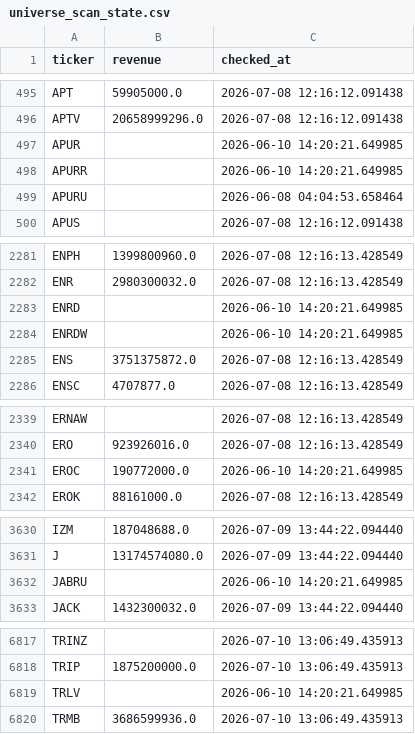
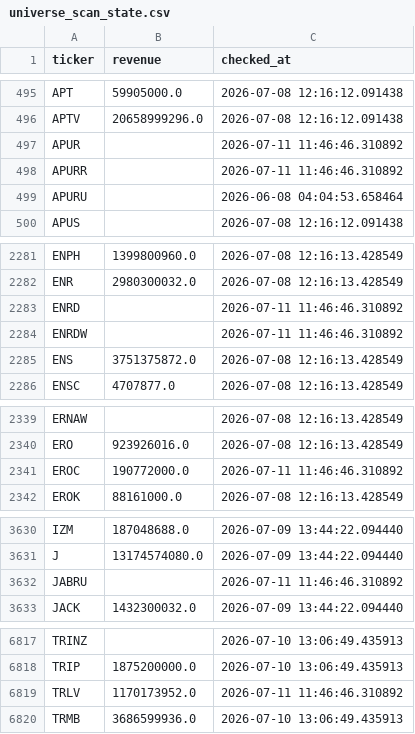
Before and after one commit to Amit33-design/Amit33-network-design, a CSV file: screener/universe_scan_state.csv, drawn as a sheet; only a part is shown, gaps mark what is left out; the diff covers the shown part only.

```diff
--- a/screener/universe_scan_state.csv
+++ b/screener/universe_scan_state.csv
@@ -496,4 +496,4 @@ APT,59905000.0,2026-07-08 12:16:12.091438
 APTV,20658999296.0,2026-07-08 12:16:12.091438
-APUR,,2026-06-10 14:20:21.649985
-APURR,,2026-06-10 14:20:21.649985
+APUR,,2026-07-11 11:46:46.310892
+APURR,,2026-07-11 11:46:46.310892
 APURU,,2026-06-08 04:04:53.658464
@@ -2282,4 +2282,4 @@ ENPH,1399800960.0,2026-07-08 12:16:13.428549
 ENR,2980300032.0,2026-07-08 12:16:13.428549
-ENRD,,2026-06-10 14:20:21.649985
-ENRDW,,2026-06-10 14:20:21.649985
+ENRD,,2026-07-11 11:46:46.310892
+ENRDW,,2026-07-11 11:46:46.310892
 ENS,3751375872.0,2026-07-08 12:16:13.428549
@@ -2340,3 +2340,3 @@ ERNAW,,2026-07-08 12:16:13.428549
 ERO,923926016.0,2026-07-08 12:16:13.428549
-EROC,190772000.0,2026-06-10 14:20:21.649985
+EROC,190772000.0,2026-07-11 11:46:46.310892
 EROK,88161000.0,2026-07-08 12:16:13.428549
@@ -3631,3 +3631,3 @@ IZM,187048688.0,2026-07-09 13:44:22.094440
 J,13174574080.0,2026-07-09 13:44:22.094440
-JABRU,,2026-06-10 14:20:21.649985
+JABRU,,2026-07-11 11:46:46.310892
 JACK,1432300032.0,2026-07-09 13:44:22.094440
@@ -6818,3 +6818,3 @@ TRINZ,,2026-07-10 13:06:49.435913
 TRIP,1875200000.0,2026-07-10 13:06:49.435913
-TRLV,,2026-06-10 14:20:21.649985
+TRLV,1170173952.0,2026-07-11 11:46:46.310892
 TRMB,3686599936.0,2026-07-10 13:06:49.435913
```
Also changed, not shown: 2 edited cells elsewhere in this file, screener/universe_1b_revenue.csv.
